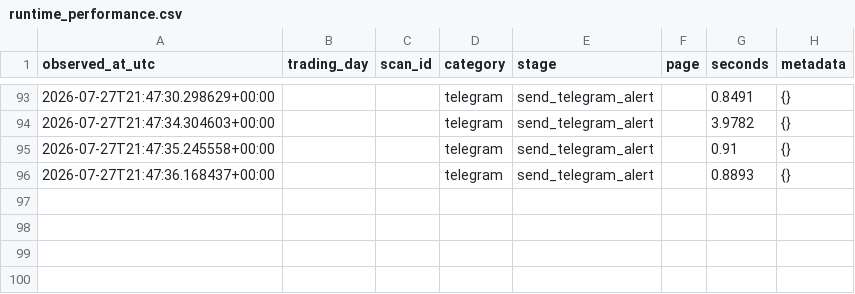
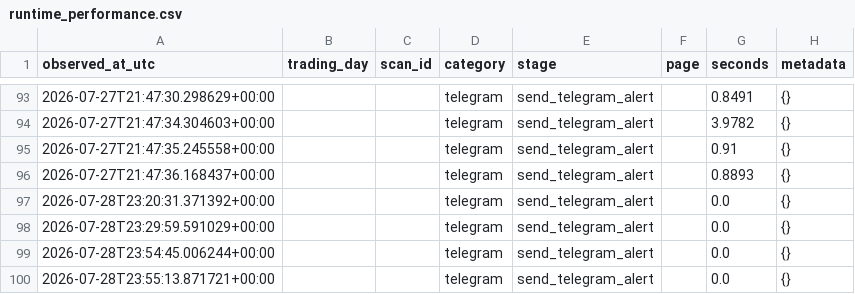
Before and after one commit to rshindhur-commits/Dravya-Edge, a CSV file: data/runtime_performance.csv, drawn as a sheet; only a part is shown, gaps mark what is left out.

```diff
--- a/data/runtime_performance.csv
+++ b/data/runtime_performance.csv
@@ -96 +96,5 @@ observed_at_utc,trading_day,scan_id,category,stage,page,seconds,metadata
 2026-07-27T21:47:36.168437+00:00,,,telegram,send_telegram_alert,,0.8893,{}
+2026-07-28T23:20:31.371392+00:00,,,telegram,send_telegram_alert,,0.0,{}
+2026-07-28T23:29:59.591029+00:00,,,telegram,send_telegram_alert,,0.0,{}
+2026-07-28T23:54:45.006244+00:00,,,telegram,send_telegram_alert,,0.0,{}
+2026-07-28T23:55:13.871721+00:00,,,telegram,send_telegram_alert,,0.0,{}
```
Also changed, not shown: 29 other files.
